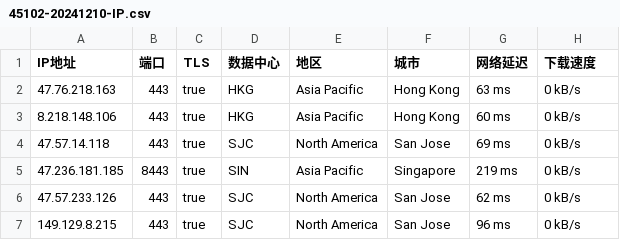
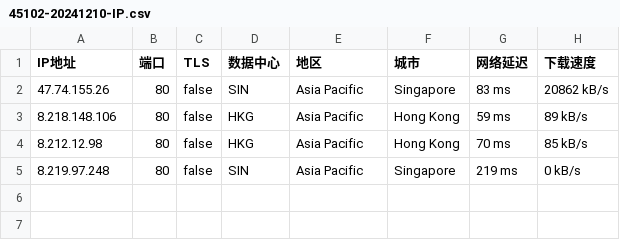
Before and after one commit to CEG1225/test, a CSV file: 45102-20241210-IP.csv, drawn as a sheet.

Commit message:
更新 45102-20241210-IP.csv

```diff
--- a/45102-20241210-IP.csv
+++ b/45102-20241210-IP.csv
@@ -1,7 +1,5 @@
 IP地址,端口,TLS,数据中心,地区,城市,网络延迟,下载速度
-47.76.218.163,443,true,HKG,Asia Pacific,Hong Kong,63 ms,0 kB/s
-8.218.148.106,443,true,HKG,Asia Pacific,Hong Kong,60 ms,0 kB/s
-47.57.14.118,443,true,SJC,North America,San Jose,69 ms,0 kB/s
-47.236.181.185,8443,true,SIN,Asia Pacific,Singapore,219 ms,0 kB/s
-47.57.233.126,443,true,SJC,North America,San Jose,62 ms,0 kB/s
-149.129.8.215,443,true,SJC,North America,San Jose,96 ms,0 kB/s
+47.74.155.26,80,false,SIN,Asia Pacific,Singapore,83 ms,20862 kB/s
+8.218.148.106,80,false,HKG,Asia Pacific,Hong Kong,59 ms,89 kB/s
+8.212.12.98,80,false,HKG,Asia Pacific,Hong Kong,70 ms,85 kB/s
+8.219.97.248,80,false,SIN,Asia Pacific,Singapore,219 ms,0 kB/s
```
